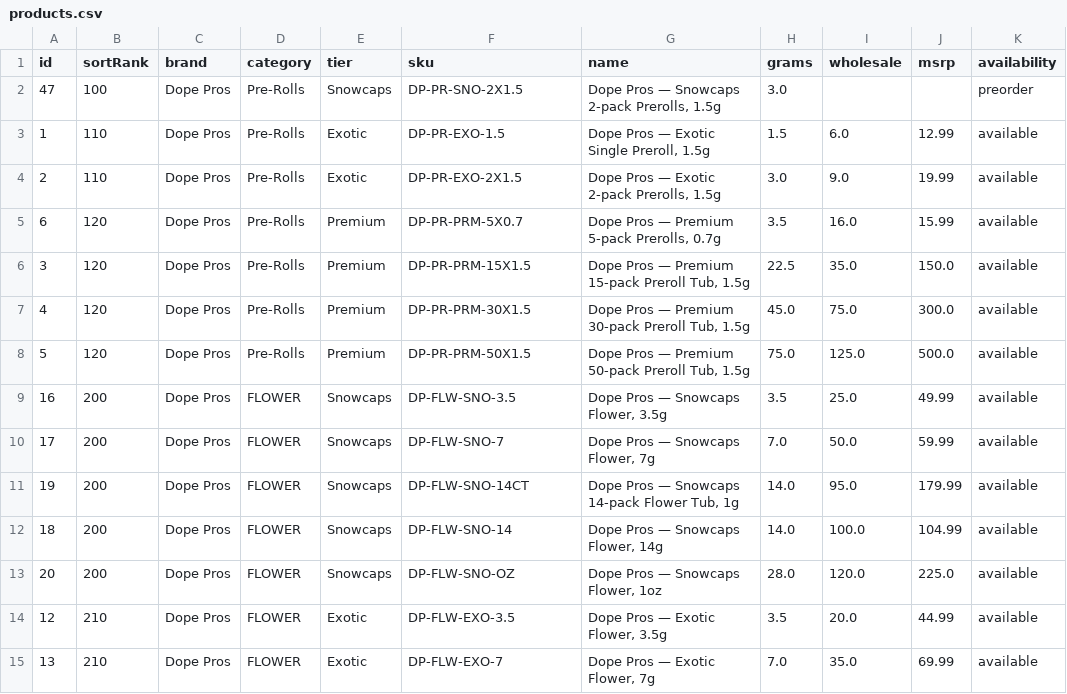
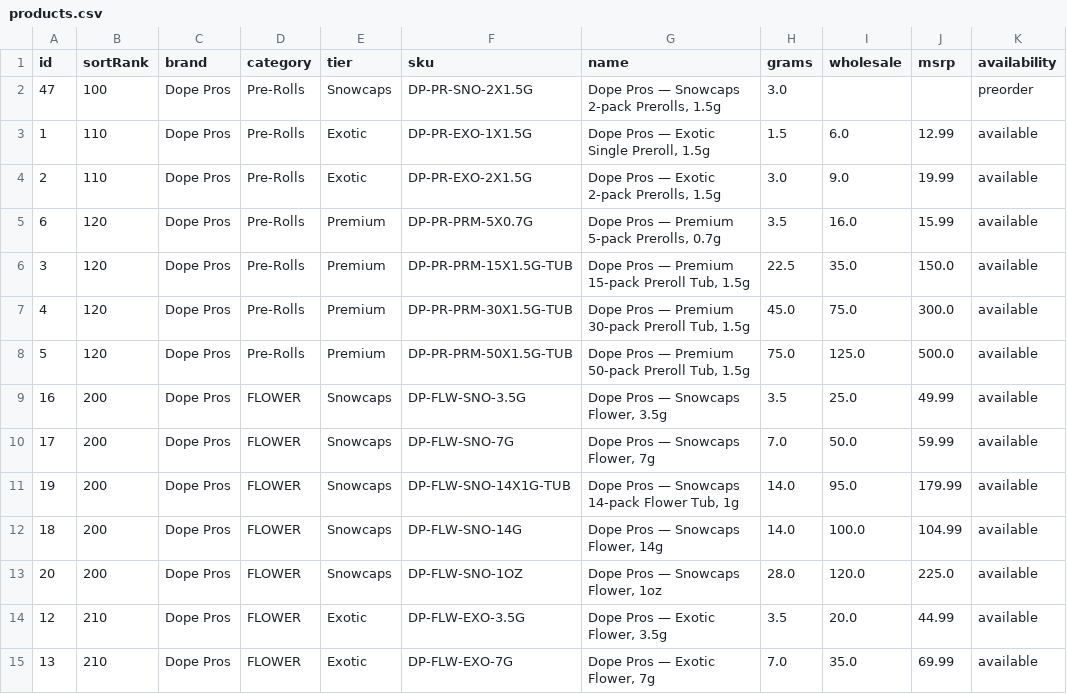
Before and after one commit to drewcleaver17/herban-bud-catalog, a CSV file: data/products.csv, drawn as a sheet; only a part is shown; the diff covers the shown part only; the diff names each change by its address in the sheet, - before the commit and + after, or states it on an @@ line.

```diff
--- a/data/products.csv
+++ b/data/products.csv
-F2 (sku): DP-PR-SNO-2X1.5
+F2 (sku): DP-PR-SNO-2X1.5G
-F3 (sku): DP-PR-EXO-1.5
+F3 (sku): DP-PR-EXO-1X1.5G
-F4 (sku): DP-PR-EXO-2X1.5
+F4 (sku): DP-PR-EXO-2X1.5G
-F5 (sku): DP-PR-PRM-5X0.7
+F5 (sku): DP-PR-PRM-5X0.7G
-F6 (sku): DP-PR-PRM-15X1.5
+F6 (sku): DP-PR-PRM-15X1.5G-TUB
-F7 (sku): DP-PR-PRM-30X1.5
+F7 (sku): DP-PR-PRM-30X1.5G-TUB
-F8 (sku): DP-PR-PRM-50X1.5
+F8 (sku): DP-PR-PRM-50X1.5G-TUB
-F9 (sku): DP-FLW-SNO-3.5
+F9 (sku): DP-FLW-SNO-3.5G
-F10 (sku): DP-FLW-SNO-7
+F10 (sku): DP-FLW-SNO-7G
-F11 (sku): DP-FLW-SNO-14CT
+F11 (sku): DP-FLW-SNO-14X1G-TUB
-F12 (sku): DP-FLW-SNO-14
+F12 (sku): DP-FLW-SNO-14G
-F13 (sku): DP-FLW-SNO-OZ
+F13 (sku): DP-FLW-SNO-1OZ
-F14 (sku): DP-FLW-EXO-3.5
+F14 (sku): DP-FLW-EXO-3.5G
-F15 (sku): DP-FLW-EXO-7
+F15 (sku): DP-FLW-EXO-7G
```
Also changed, not shown: 29 edited cells elsewhere in this file, 1 other file.
